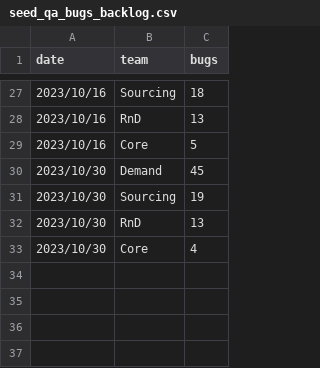
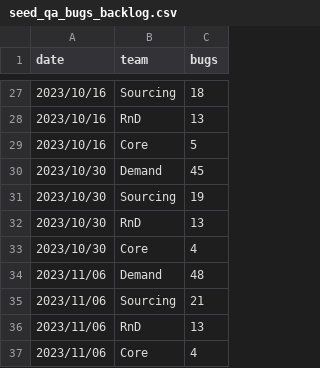
Before and after one commit to 3DHubs/dbt-core-network, a CSV file: seeds/seed_qa_bugs_backlog.csv, drawn as a sheet; only a part is shown, gaps mark what is left out.

Commit message:
data for 06.11 (#675)

```diff
--- a/seeds/seed_qa_bugs_backlog.csv
+++ b/seeds/seed_qa_bugs_backlog.csv
@@ -33 +33,5 @@ date,team,bugs
 2023/10/30,Core,4
+2023/11/06,Demand,48
+2023/11/06,Sourcing,21
+2023/11/06,RnD,13
+2023/11/06,Core,4
```
Also changed, not shown: seeds/seed_qa_autotests.csv, seeds/seed_qa_failed_runs.csv, 1 other file.
